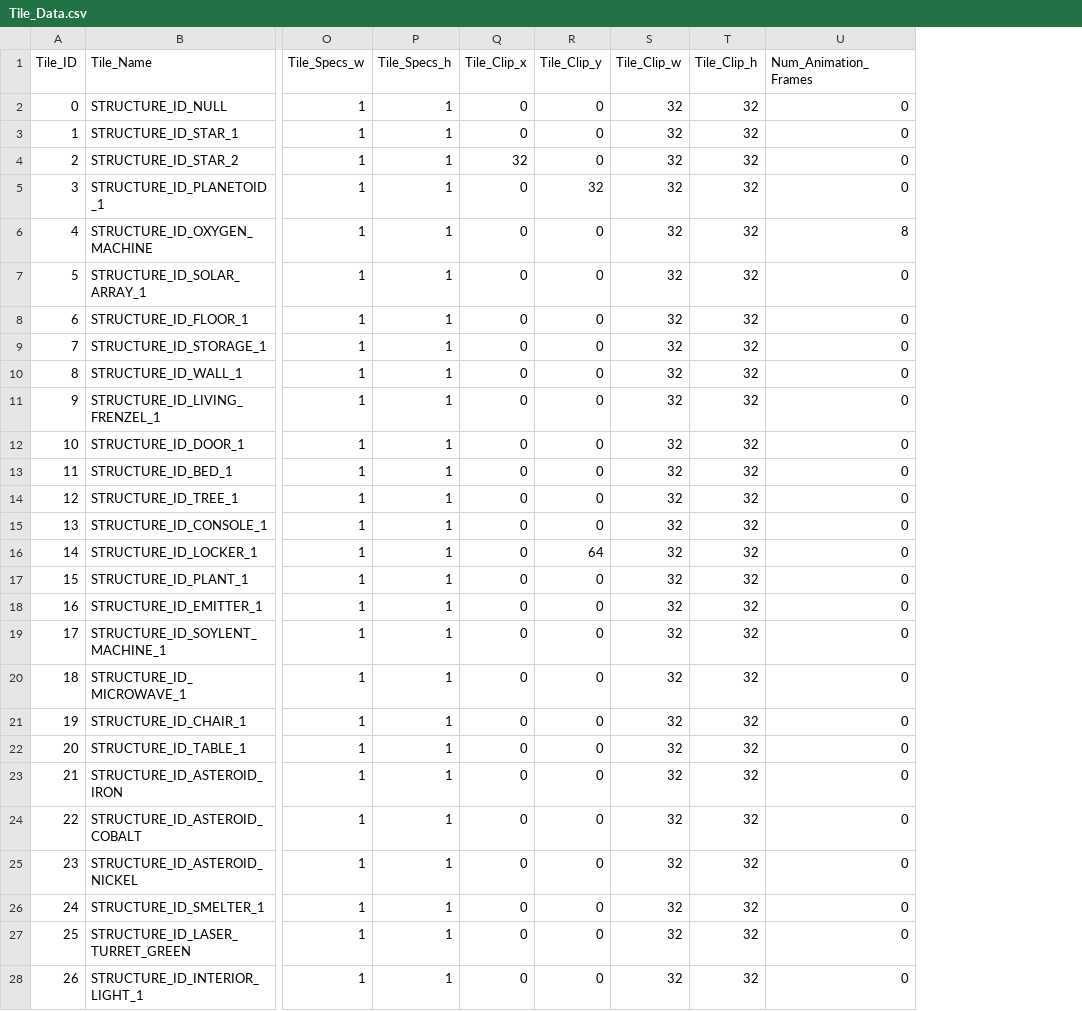
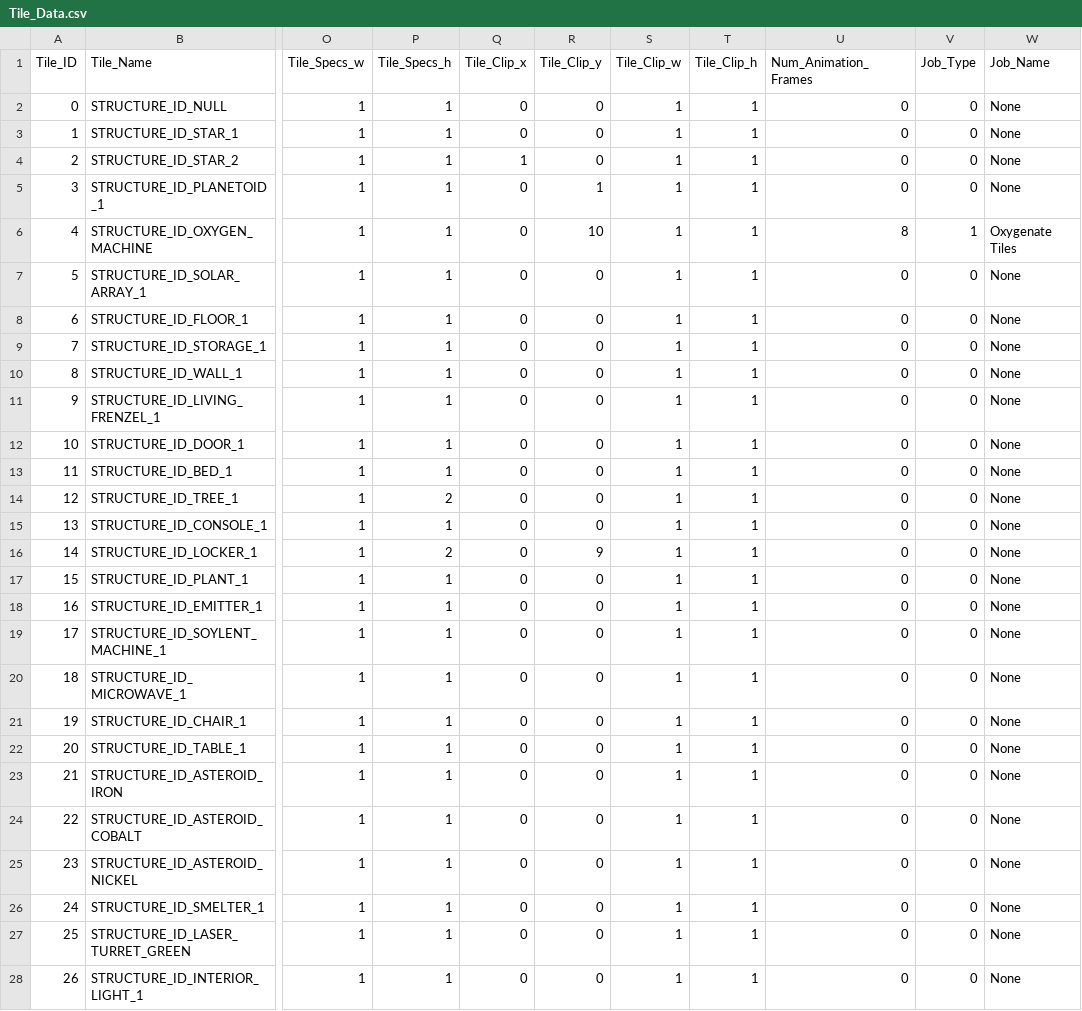
Before and after one commit to nickbartz/Project_Valerian, a CSV file: Project_Valerian/Data/Tile_Data.csv, drawn as a sheet; only a part is shown, gaps mark what is left out; the diff names each change by its address in the sheet, - before the commit and + after, or states it on an @@ line.

```diff
--- a/Project_Valerian/Data/Tile_Data.csv
+++ b/Project_Valerian/Data/Tile_Data.csv
+column V (Job_Type), rows 2-28: 0 | 0 | 0 | 0 | 1 | 0 | 0 | 0 | 0 | 0 | 0 | 0 | 0 | 0 | 0 | 0 | 0 | 0 | 0 | 0 | 0 | 0 | 0 | 0 | 0 | 0 | 0
+column W (Job_Name), rows 2-28: None | None | None | None | Oxygenate Tiles | None | None | None | None | None | None | None | None | None | None | None | None | None | None | None | None | None | None | None | None | None | None
-S2:S28 (Tile_Clip_w): 32
+S2:S28 (Tile_Clip_w): 1
-T2:T28 (Tile_Clip_h): 32
+T2:T28 (Tile_Clip_h): 1
-Q4 (Tile_Clip_x): 32
+Q4 (Tile_Clip_x): 1
-R5 (Tile_Clip_y): 32
+R5 (Tile_Clip_y): 1
-R6 (Tile_Clip_y): 0
+R6 (Tile_Clip_y): 10
-P14 (Tile_Specs_h): 1
+P14 (Tile_Specs_h): 2
-P16 (Tile_Specs_h): 1
+P16 (Tile_Specs_h): 2
-R16 (Tile_Clip_y): 64
+R16 (Tile_Clip_y): 9
```
Also changed, not shown: Project_Valerian/Data/test_room.csv, 43 other files.
